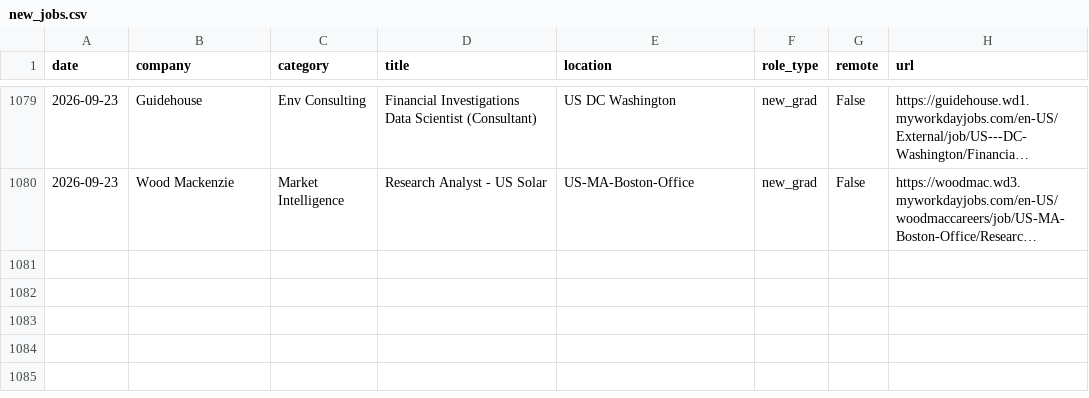
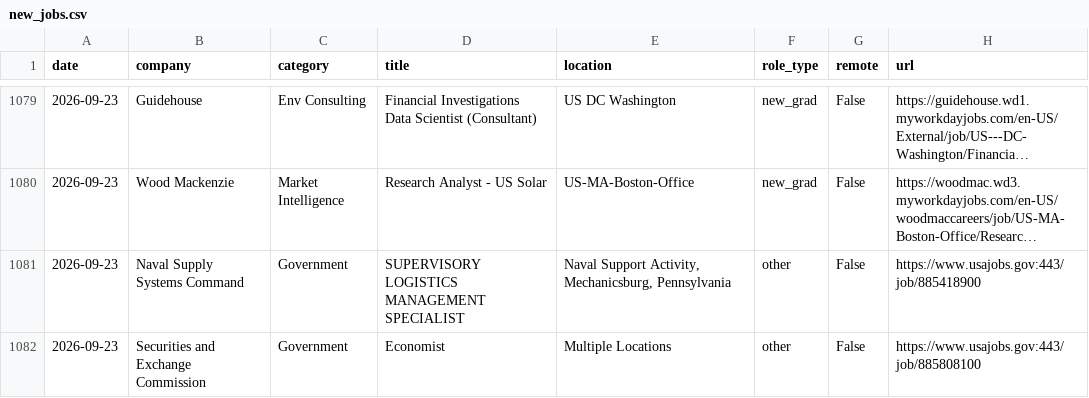
Before and after one commit to calvincj/job-tracker, a CSV file: data/new_jobs.csv, drawn as a sheet; only a part is shown, gaps mark what is left out; long unchanged cells end in …; the diff names each change by its address in the sheet, - before the commit and + after, or states it on an @@ line.

```diff
--- a/data/new_jobs.csv
+++ b/data/new_jobs.csv
+row 1081: 2026-09-23 | Naval Supply Systems Command | Government | SUPERVISORY LOGISTICS MANAGEMENT SPECIALIST | Naval Support Activity, Mechanicsburg, Pennsylvania | other | False | https://www.usajobs.gov:443/job/885418900
+row 1082: 2026-09-23 | Securities and Exchange Commission | Government | Economist | Multiple Locations | other | False | https://www.usajobs.gov:443/job/885808100
```
Also changed, not shown: 3 other files.
